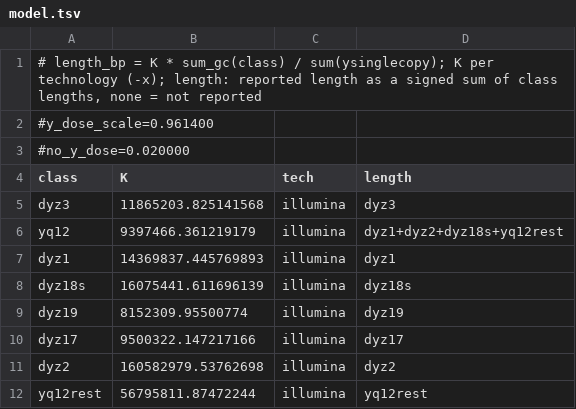
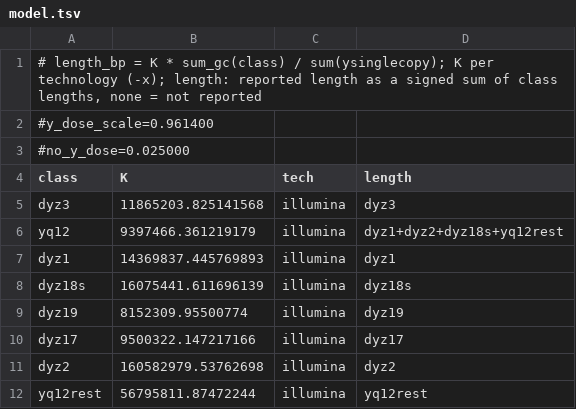
Before and after one commit to guarracinolab/yruler, a TSV file: model.tsv, drawn as a sheet.

Commit message:
No-Y cut 0.025 (Illumina model)

```diff
--- a/model.tsv
+++ b/model.tsv
@@ -2,3 +2,3 @@
 #y_dose_scale=0.961400
-#no_y_dose=0.020000
+#no_y_dose=0.025000
 class	K	tech	length
```
Also changed, not shown: 1 other file.
